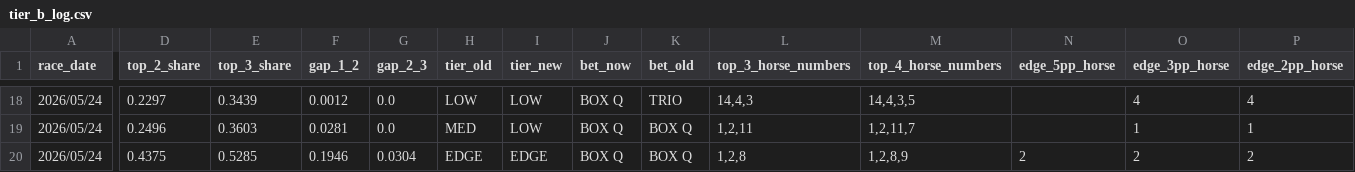
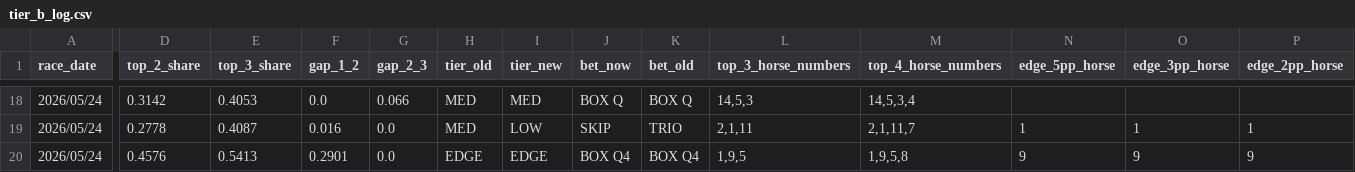
Before and after one commit to jitchamoli/hkjc-racing-analyzer, a CSV file: tracking_data/tier_b_log.csv, drawn as a sheet; only a part is shown, gaps mark what is left out; the diff covers the shown part only; the diff names each change by its address in the sheet, - before the commit and + after, or states it on an @@ line.

```diff
--- a/tracking_data/tier_b_log.csv
+++ b/tracking_data/tier_b_log.csv
-D18 (top_2_share): 0.2297
+D18 (top_2_share): 0.3142
-E18 (top_3_share): 0.3439
+E18 (top_3_share): 0.4053
-F18 (gap_1_2): 0.0012
+F18 (gap_1_2): 0.0
-G18 (gap_2_3): 0.0
+G18 (gap_2_3): 0.066
-H18 (tier_old): LOW
+H18 (tier_old): MED
-I18 (tier_new): LOW
+I18 (tier_new): MED
-K18 (bet_old): TRIO
+K18 (bet_old): BOX Q
-L18 (top_3_horse_numbers): 14,4,3
+L18 (top_3_horse_numbers): 14,5,3
-M18 (top_4_horse_numbers): 14,4,3,5
+M18 (top_4_horse_numbers): 14,5,3,4
-O18 (edge_3pp_horse): 4
+O18 (edge_3pp_horse): (empty)
-P18 (edge_2pp_horse): 4
+P18 (edge_2pp_horse): (empty)
-D19 (top_2_share): 0.2496
+D19 (top_2_share): 0.2778
-E19 (top_3_share): 0.3603
+E19 (top_3_share): 0.4087
-F19 (gap_1_2): 0.0281
+F19 (gap_1_2): 0.016
-J19 (bet_now): BOX Q
+J19 (bet_now): SKIP
-K19 (bet_old): BOX Q
+K19 (bet_old): TRIO
-L19 (top_3_horse_numbers): 1,2,11
+L19 (top_3_horse_numbers): 2,1,11
-M19 (top_4_horse_numbers): 1,2,11,7
+M19 (top_4_horse_numbers): 2,1,11,7
-N19 (edge_5pp_horse): (empty)
+N19 (edge_5pp_horse): 1
-D20 (top_2_share): 0.4375
+D20 (top_2_share): 0.4576
-E20 (top_3_share): 0.5285
+E20 (top_3_share): 0.5413
-F20 (gap_1_2): 0.1946
+F20 (gap_1_2): 0.2901
-G20 (gap_2_3): 0.0304
+G20 (gap_2_3): 0.0
-J20 (bet_now): BOX Q
+J20 (bet_now): BOX Q4
-K20 (bet_old): BOX Q
+K20 (bet_old): BOX Q4
-L20 (top_3_horse_numbers): 1,2,8
+L20 (top_3_horse_numbers): 1,9,5
-M20 (top_4_horse_numbers): 1,2,8,9
+M20 (top_4_horse_numbers): 1,9,5,8
-N20 (edge_5pp_horse): 2
+N20 (edge_5pp_horse): 9
-O20 (edge_3pp_horse): 2
+O20 (edge_3pp_horse): 9
-P20 (edge_2pp_horse): 2
+P20 (edge_2pp_horse): 9
```
Also changed, not shown: 53 edited cells elsewhere in this file, tracking_data/shadow_log.csv, tracking_data/spoilers.csv, 15 other files.
